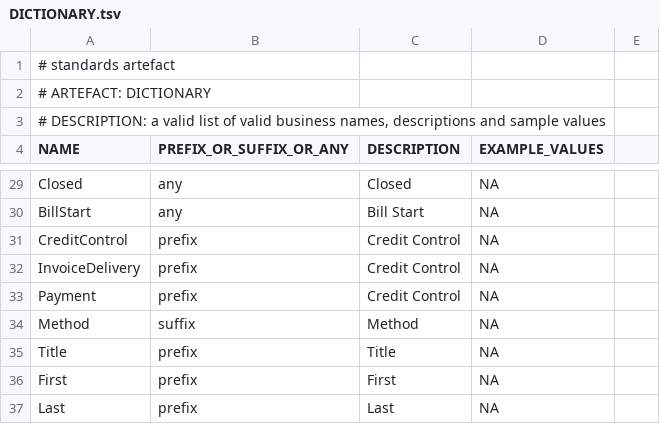
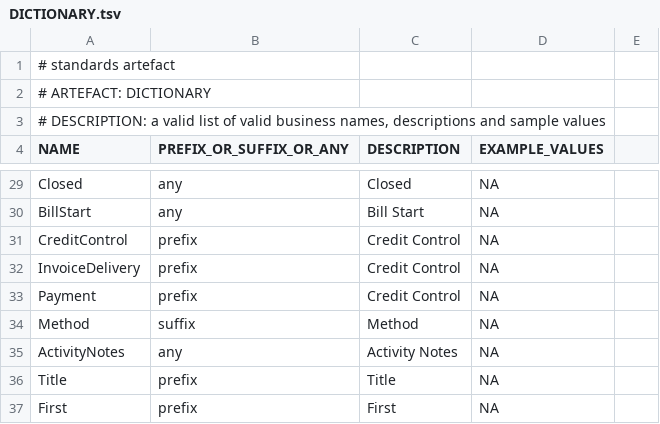
Before and after one commit to melvinwi/EDWCI, a TSV file: datastore/DICTIONARY.tsv, drawn as a sheet; only a part is shown, gaps mark what is left out; the shorter side is filled out with more unchanged rows; the diff names each change by its address in the sheet, - before the commit and + after, or states it on an @@ line.

Commit message:
FactActivity Test [#494]

```diff
--- a/datastore/DICTIONARY.tsv
+++ b/datastore/DICTIONARY.tsv
+row 35: ActivityNotes | any | Activity Notes | NA
```
Also changed, not shown: 1 other file.
